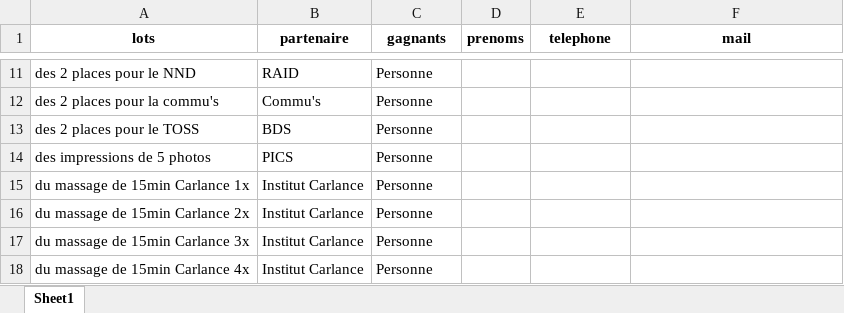
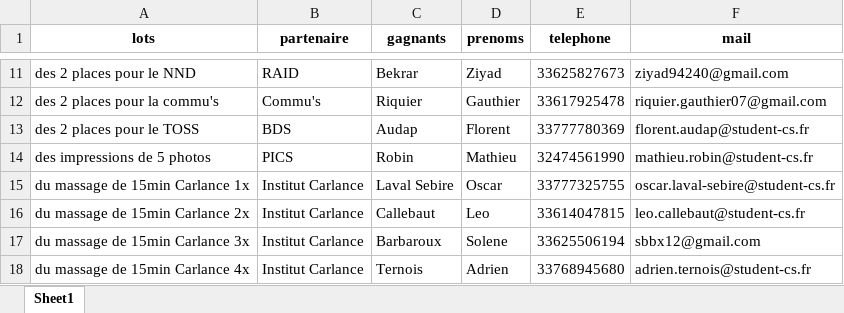
Before and after one commit to mathieu-bechtoldt/random-raffle-draw, an Excel workbook: lots.xlsx, sheet Sheet1, drawn as a sheet; only a part is shown, gaps mark what is left out; values as stored, in another font and other column widths than the file's, no borders; the diff covers the shown part only; the diff names each change by its address in the sheet, - before the commit and + after, or states it on an @@ line.

```diff
--- a/lots.xlsx (sheet Sheet1)
+++ b/lots.xlsx (sheet Sheet1)
-C11 (gagnants): Personne
+C11 (gagnants): Bekrar
-D11 (prenoms): (empty)
+D11 (prenoms): Ziyad
-E11 (telephone): (empty)
+E11 (telephone): 33625827673
-F11 (mail): (empty)
+F11 (mail): ziyad94240@gmail.com
-C12 (gagnants): Personne
+C12 (gagnants): Riquier
-D12 (prenoms): (empty)
+D12 (prenoms): Gauthier
-E12 (telephone): (empty)
+E12 (telephone): 33617925478
-F12 (mail): (empty)
+F12 (mail): riquier.gauthier07@gmail.com
-C13 (gagnants): Personne
+C13 (gagnants): Audap
-D13 (prenoms): (empty)
+D13 (prenoms): Florent
-E13 (telephone): (empty)
+E13 (telephone): 33777780369
-F13 (mail): (empty)
+F13 (mail): florent.audap@student-cs.fr
-C14 (gagnants): Personne
+C14 (gagnants): Robin
-D14 (prenoms): (empty)
+D14 (prenoms): Mathieu
-E14 (telephone): (empty)
+E14 (telephone): 32474561990
-F14 (mail): (empty)
+F14 (mail): mathieu.robin@student-cs.fr
-C15 (gagnants): Personne
+C15 (gagnants): Laval Sebire
-D15 (prenoms): (empty)
+D15 (prenoms): Oscar
-E15 (telephone): (empty)
+E15 (telephone): 33777325755
-F15 (mail): (empty)
+F15 (mail): oscar.laval-sebire@student-cs.fr
-C16 (gagnants): Personne
+C16 (gagnants): Callebaut
-D16 (prenoms): (empty)
+D16 (prenoms): Leo
-E16 (telephone): (empty)
+E16 (telephone): 33614047815
-F16 (mail): (empty)
+F16 (mail): leo.callebaut@student-cs.fr
-C17 (gagnants): Personne
+C17 (gagnants): Barbaroux
-D17 (prenoms): (empty)
+D17 (prenoms): Solene
-E17 (telephone): (empty)
+E17 (telephone): 33625506194
-F17 (mail): (empty)
+F17 (mail): sbbx12@gmail.com
-C18 (gagnants): Personne
+C18 (gagnants): Ternois
-D18 (prenoms): (empty)
+D18 (prenoms): Adrien
-E18 (telephone): (empty)
+E18 (telephone): 33768945680
-F18 (mail): (empty)
+F18 (mail): adrien.ternois@student-cs.fr
```
Also changed, not shown: 152 edited cells elsewhere in this sheet, tickets.xlsx, 9 other files.
